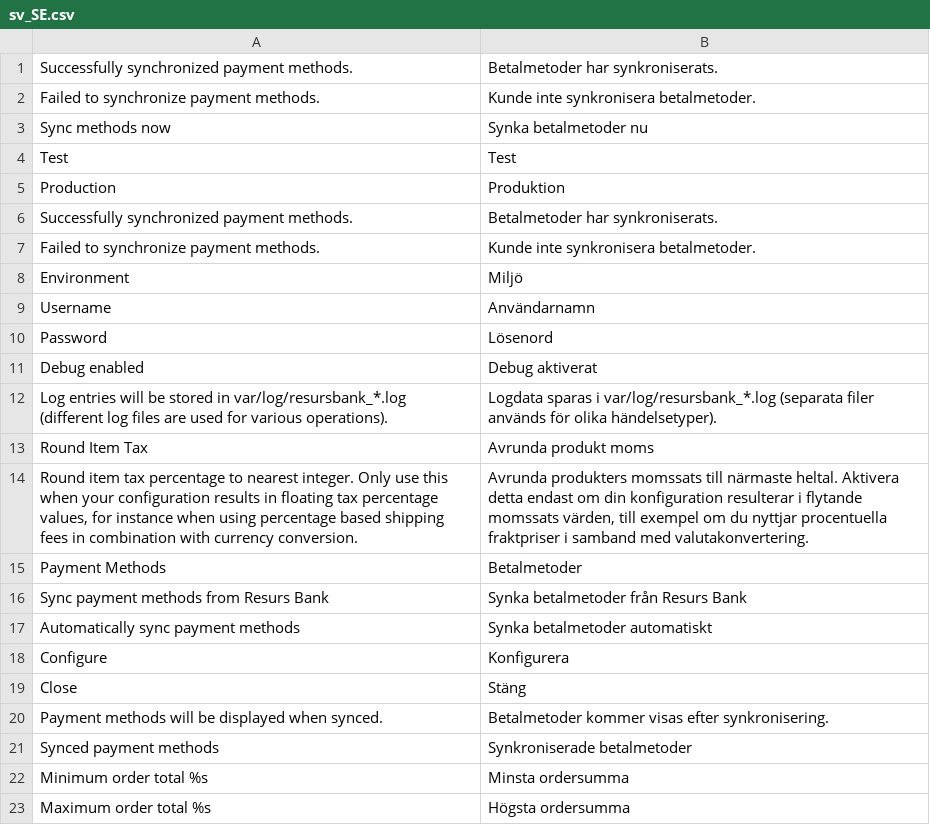
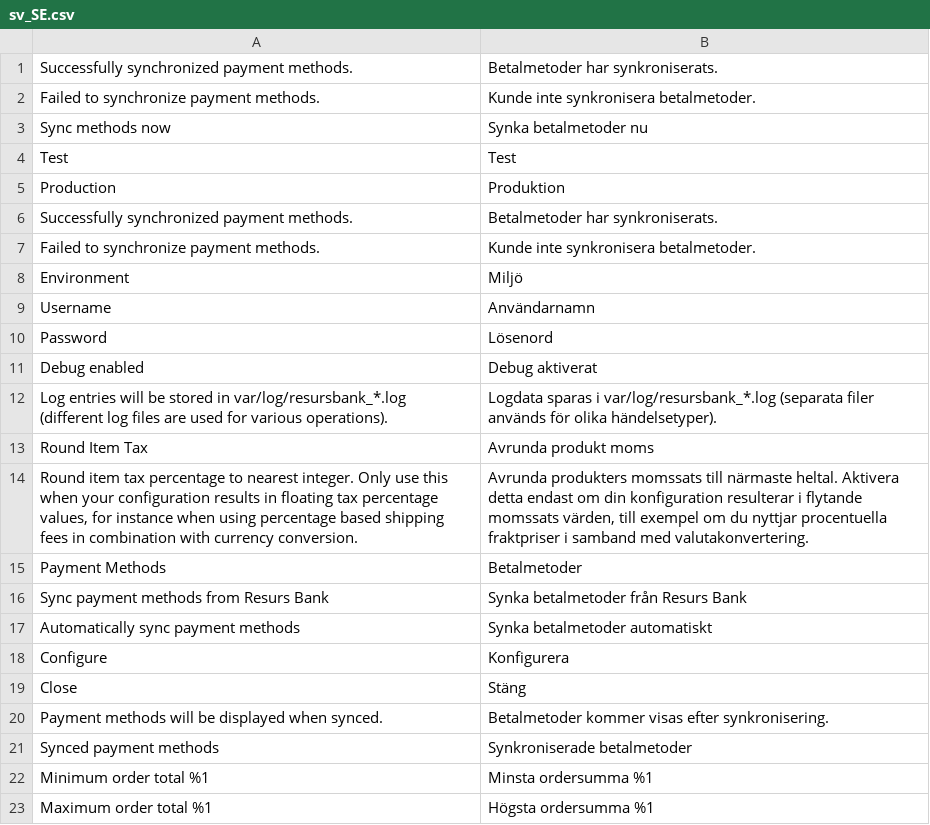
Before and after one commit to developerfromjokela/resursbank-magento2-core, a CSV file: i18n/sv_SE.csv, drawn as a sheet.

Commit message:
M2C-188
Added payment methods list to config.

* Corrected translations.

```diff
--- a/i18n/sv_SE.csv
+++ b/i18n/sv_SE.csv
@@ -21,3 +21,3 @@
 "Synced payment methods","Synkroniserade betalmetoder"
-"Minimum order total %s","Minsta ordersumma"
-"Maximum order total %s","Högsta ordersumma"
+"Minimum order total %1","Minsta ordersumma %1"
+"Maximum order total %1","Högsta ordersumma %1"
```
